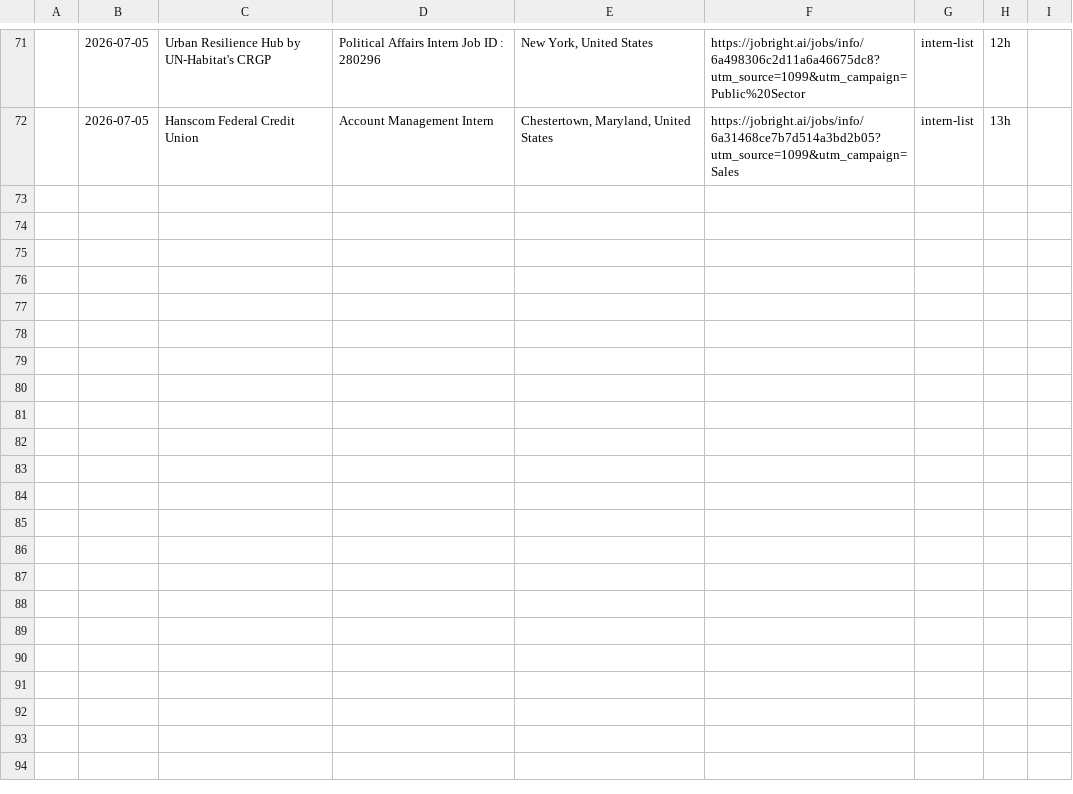
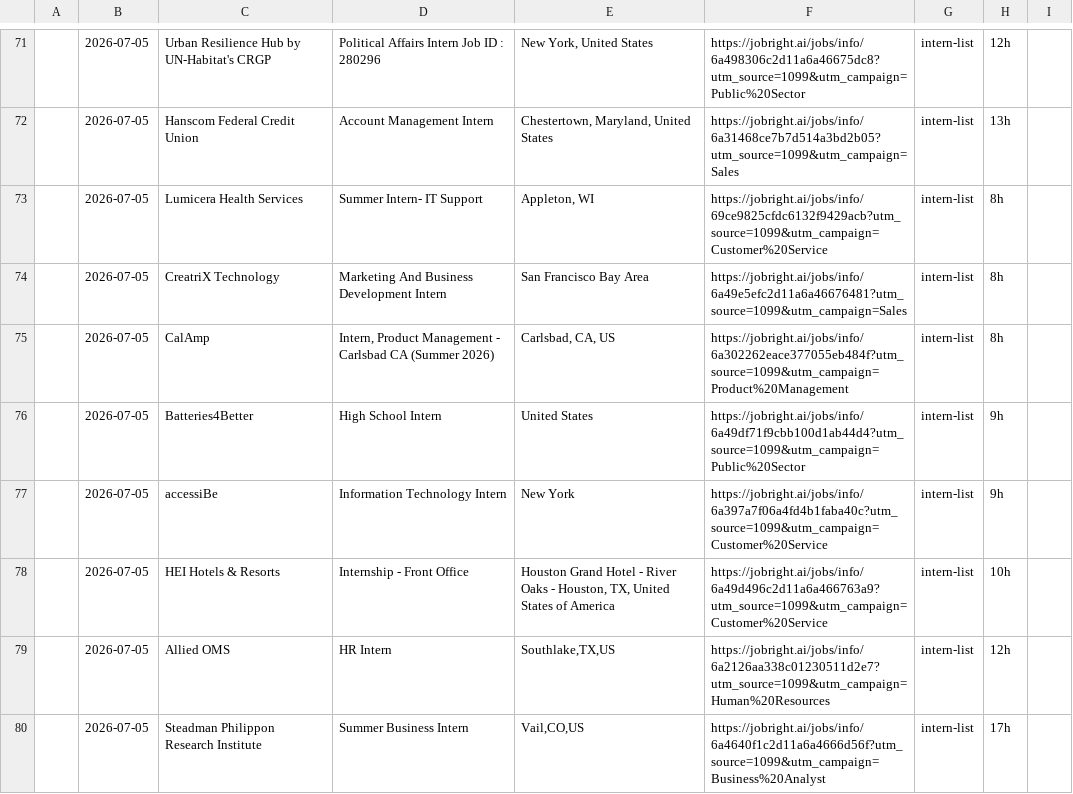
Before and after one commit to andrianthan/jobs-data, a CSV file: jobs.csv, drawn as a sheet; only a part is shown, gaps mark what is left out; the diff names each change by its address in the sheet, - before the commit and + after, or states it on an @@ line.

```diff
--- a/jobs.csv
+++ b/jobs.csv
+row 73:  | 2026-07-05 | Lumicera Health Services | Summer Intern- IT Support | Appleton, WI | https://jobright.ai/jobs/info/69ce9825cfdc6132f9429acb?utm_source=1099&utm_campaign=Customer%20Service | intern-list | 8h
+row 74:  | 2026-07-05 | CreatriX Technology | Marketing And Business Development Intern | San Francisco Bay Area | https://jobright.ai/jobs/info/6a49e5efc2d11a6a46676481?utm_source=1099&utm_campaign=Sales | intern-list | 8h
+row 75:  | 2026-07-05 | CalAmp | Intern, Product Management - Carlsbad CA (Summer 2026) | Carlsbad, CA, US | https://jobright.ai/jobs/info/6a302262eace377055eb484f?utm_source=1099&utm_campaign=Product%20Management | intern-list | 8h
+row 76:  | 2026-07-05 | Batteries4Better | High School Intern | United States | https://jobright.ai/jobs/info/6a49df71f9cbb100d1ab44d4?utm_source=1099&utm_campaign=Public%20Sector | intern-list | 9h
+row 77:  | 2026-07-05 | accessiBe | Information Technology Intern | New York | https://jobright.ai/jobs/info/6a397a7f06a4fd4b1faba40c?utm_source=1099&utm_campaign=Customer%20Service | intern-list | 9h
+row 78:  | 2026-07-05 | HEI Hotels & Resorts | Internship - Front Office | Houston Grand Hotel - River Oaks - Houston, TX, United States of America | https://jobright.ai/jobs/info/6a49d496c2d11a6a466763a9?utm_source=1099&utm_campaign=Customer%20Service | intern-list | 10h
+row 79:  | 2026-07-05 | Allied OMS | HR Intern | Southlake,TX,US | https://jobright.ai/jobs/info/6a2126aa338c01230511d2e7?utm_source=1099&utm_campaign=Human%20Resources | intern-list | 12h
+row 80:  | 2026-07-05 | Steadman Philippon Research Institute | Summer Business Intern | Vail,CO,US | https://jobright.ai/jobs/info/6a4640f1c2d11a6a4666d56f?utm_source=1099&utm_campaign=Business%20Analyst | intern-list | 17h
```
